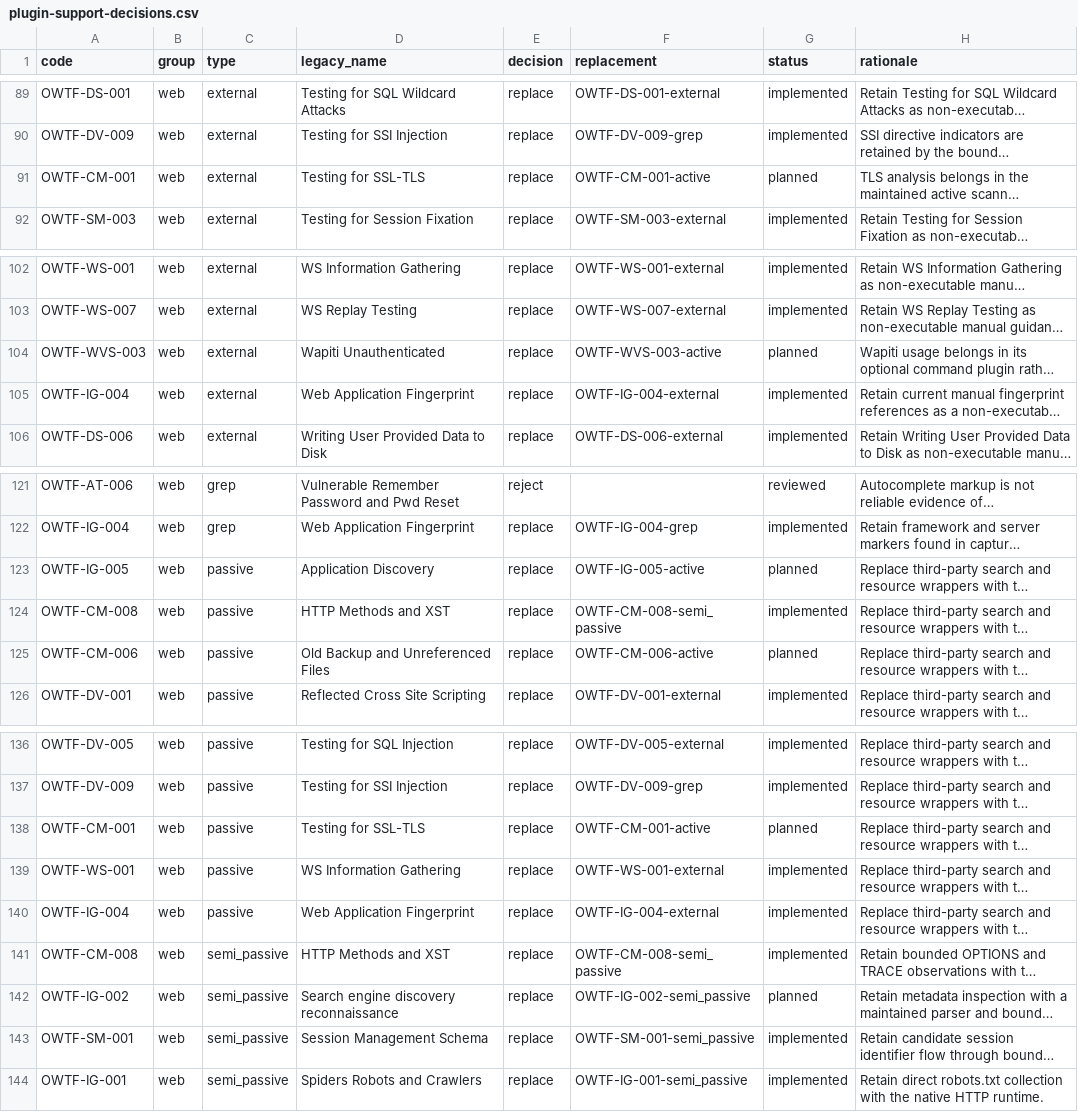
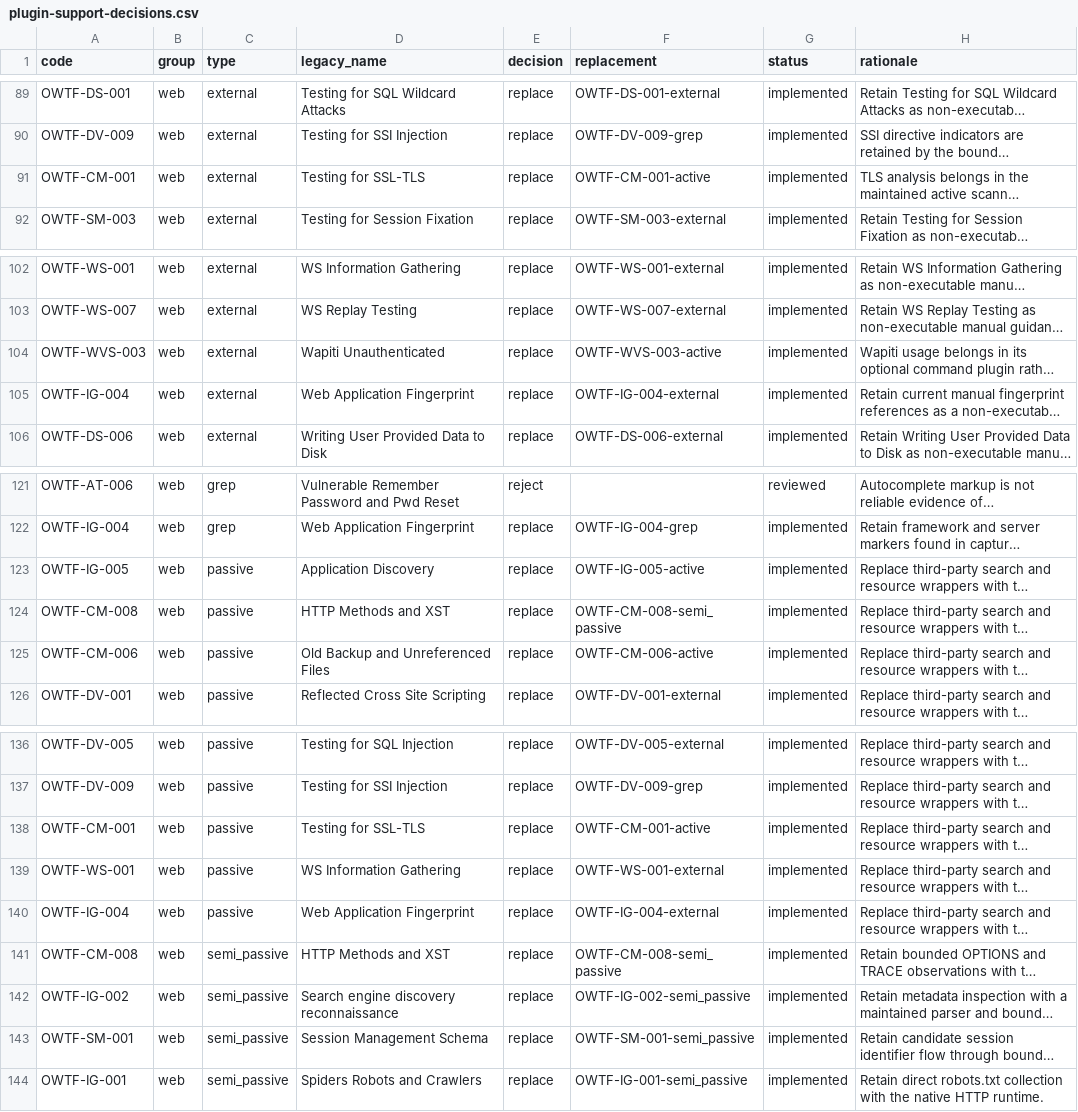
Before and after one commit to owtf/owtf, a CSV file: docs/architecture/plugin-support-decisions.csv, drawn as a sheet; only a part is shown, gaps mark what is left out; long unchanged cells end in …; the diff covers the shown part only; the diff names each change by its address in the sheet, - before the commit and + after, or states it on an @@ line.

```diff
--- a/docs/architecture/plugin-support-decisions.csv
+++ b/docs/architecture/plugin-support-decisions.csv
-G91 (status): planned
+G91 (status): implemented
-G104 (status): planned
+G104 (status): implemented
-G123 (status): planned
+G123 (status): implemented
-G125 (status): planned
+G125 (status): implemented
-G138 (status): planned
+G138 (status): implemented
-G142 (status): planned
+G142 (status): implemented
```
Also changed, not shown: 11 edited cells elsewhere in this file, docs/architecture/feature-parity.csv, 17 other files.
